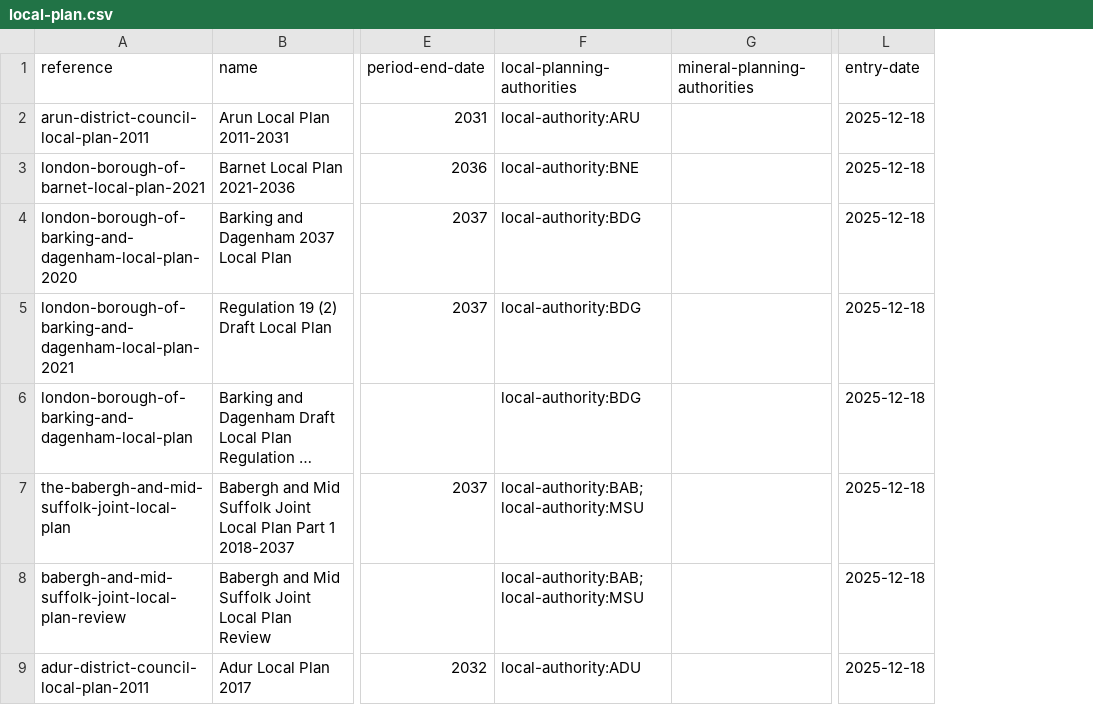
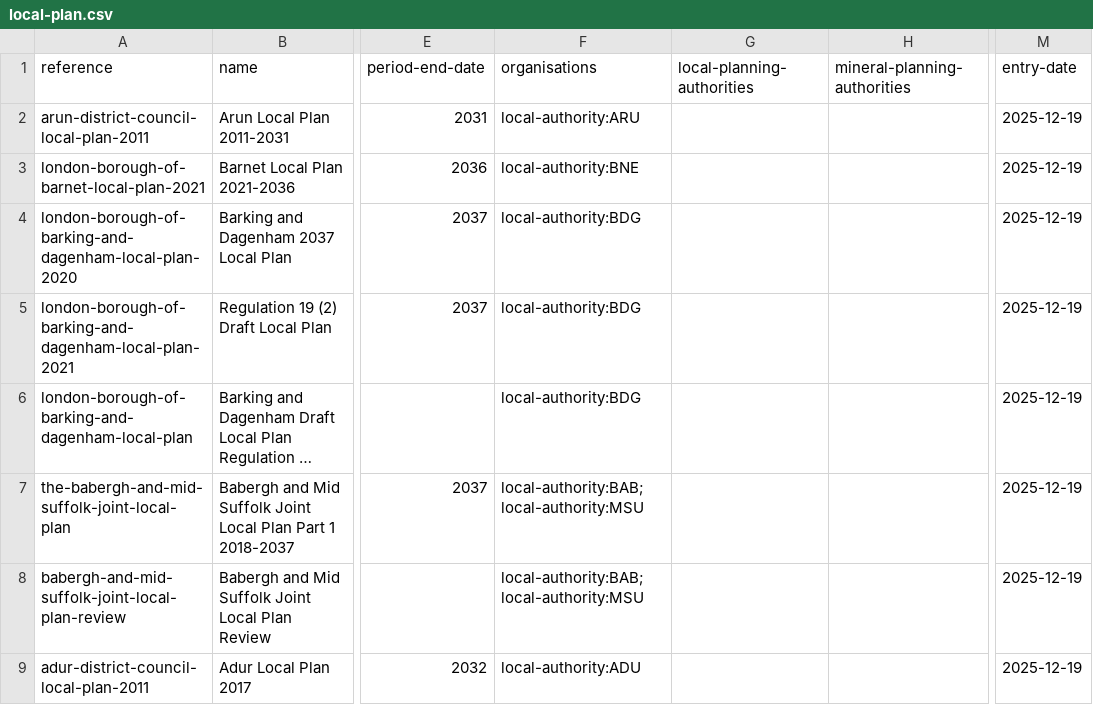
Before and after one commit to digital-land/local-plan-extractor, a CSV file: dataset/local-plan.csv, drawn as a sheet; only a part is shown, gaps mark what is left out; long unchanged cells end in …; addresses are those after the commit; the diff names each change by its address in the sheet, - before the commit and + after, or states it on an @@ line.

```diff
--- a/dataset/local-plan.csv
+++ b/dataset/local-plan.csv
+column G (local-planning-authorities), empty
-F1: local-planning-authorities
+F1: organisations
-M2:M9 (entry-date): 2025-12-18
+M2:M9 (entry-date): 2025-12-19
```
Also changed, not shown: dataset/local-plan-document.csv, dataset/local-plan-housing.csv, 1 other file.
